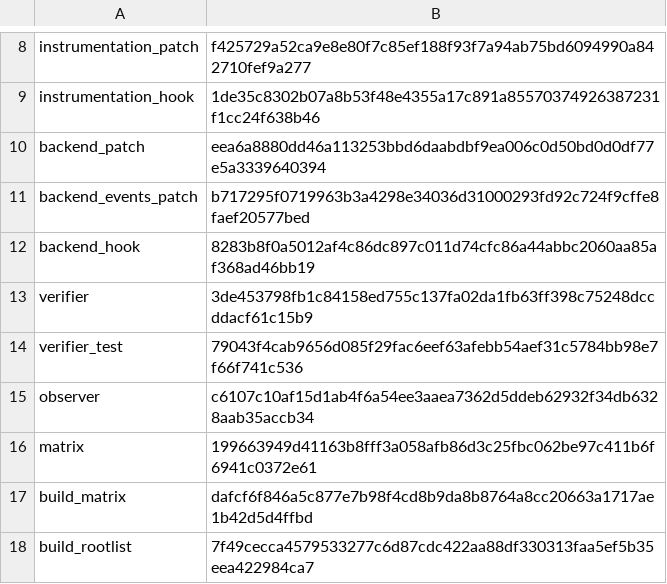
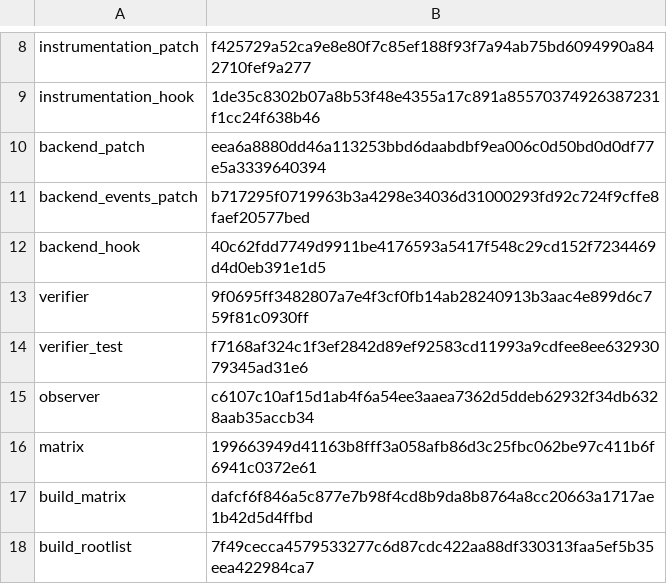
Before and after one commit to bashsharp/bashsharp-tests, a TSV file: tools/upstream-harness/backend-pin.tsv, drawn as a sheet; only a part is shown, gaps mark what is left out.

Commit message:
harness: interpreted builddir assembles its .s companions natively
A builddir root only builds: upstream runs gensymabis, one Go compile,
the object assembly, pack and link, and executes nothing. The backend
seam refused the .s companion in interpreted mode ("compile input
... is not a Go source file"), handing the Go-source backend non-Go
input, although no companion code is ever run.

Interpreted builddir now keeps its Go files on the Bash++ check
(check-only, no object) and gives the assembly phases the same D3(a)
meaning compiled mode has: the pinned go tool asm runs upstream's exact
argv natively and unchanged, with upstream's own empty go_asm.h; pack
and link adopt as before. Interpreted buildrundir, which executes the
program, keeps its generate-phase refusal. The verifier accepts native
assembly in interpreted builddir and now rejects the refusal there.
Pins updated: backend_hook, verifier, verifier_test.

Closes interpreted fixedbugs/issue22877.go and fixedbugs/issue47317.go.

Sprint: #270
Story: #760
Story-ID: 809c2c0c0a47

```diff
--- a/tools/upstream-harness/backend-pin.tsv
+++ b/tools/upstream-harness/backend-pin.tsv
@@ -11,5 +11,5 @@ backend_patch	eea6a8880dd46a113253bbd6daabdbf9ea006c0d50bd0d0df77e5a3339640394
 backend_events_patch	b717295f0719963b3a4298e34036d31000293fd92c724f9cffe8faef20577bed
-backend_hook	8283b8f0a5012af4c86dc897c011d74cfc86a44abbc2060aa85af368ad46bb19
-verifier	3de453798fb1c84158ed755c137fa02da1fb63ff398c75248dccddacf61c15b9
-verifier_test	79043f4cab9656d085f29fac6eef63afebb54aef31c5784bb98e7f66f741c536
+backend_hook	40c62fdd7749d9911be4176593a5417f548c29cd152f7234469d4d0eb391e1d5
+verifier	9f0695ff3482807a7e4f3cf0fb14ab28240913b3aac4e899d6c759f81c0930ff
+verifier_test	f7168af324c1f3ef2842d89ef92583cd11993a9cdfee8ee63293079345ad31e6
 observer	c6107c10af15d1ab4f6a54ee3aaea7362d5ddeb62932f34db6328aab35accb34
```
Also changed, not shown: 4 other files.
